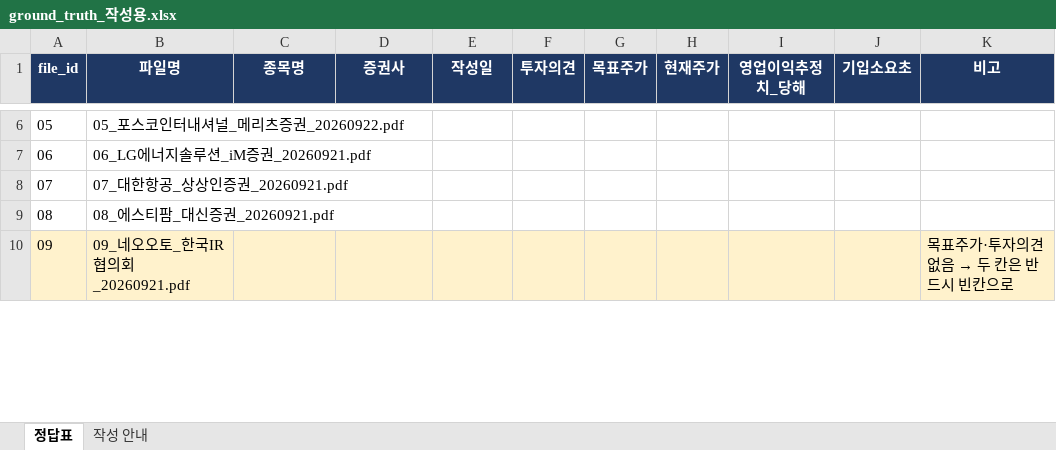
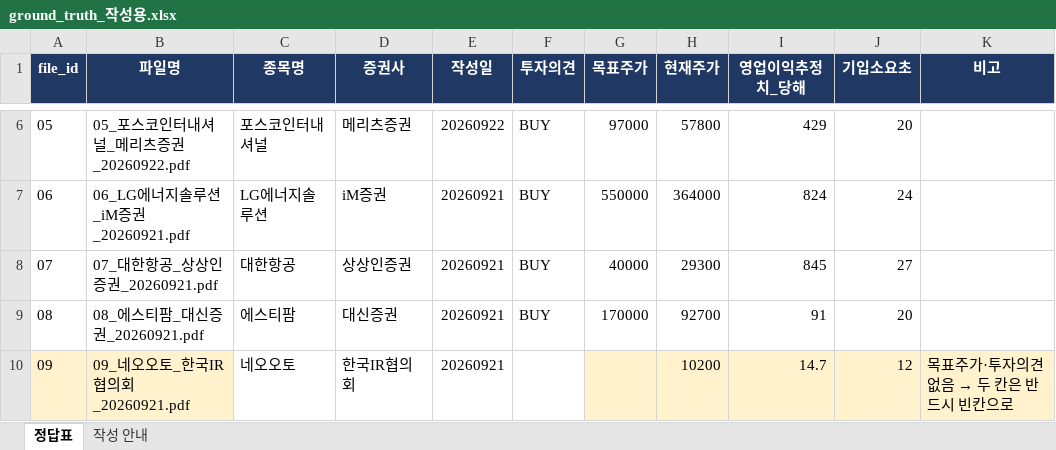
Before and after one commit to wilstein91/report-extract-poc, an Excel workbook: data/truth/ground_truth_작성용.xlsx, sheet 정답표, drawn as a sheet; only a part is shown, gaps mark what is left out; values as stored, in another font and other column widths than the file's, no borders; the diff covers the shown part only; the diff names each change by its address in the sheet, - before the commit and + after, or states it on an @@ line.

```diff
--- a/data/truth/ground_truth_작성용.xlsx (sheet 정답표)
+++ b/data/truth/ground_truth_작성용.xlsx (sheet 정답표)
-C6 (종목명): (empty)
+C6 (종목명): 포스코인터내셔널
-D6 (증권사): (empty)
+D6 (증권사): 메리츠증권
-E6 (작성일): (empty)
+E6 (작성일): 20260922
-F6:F9 (투자의견): (empty)
+F6:F9 (투자의견): BUY
-G6 (목표주가): (empty)
+G6 (목표주가): 97000
-H6 (현재주가): (empty)
+H6 (현재주가): 57800
-I6 (영업이익추정치_당해): (empty)
+I6 (영업이익추정치_당해): 429
-J6 (기입소요초): (empty)
+J6 (기입소요초): 20
-C7 (종목명): (empty)
+C7 (종목명): LG에너지솔루션
-D7 (증권사): (empty)
+D7 (증권사): iM증권
-E7:E10 (작성일): (empty)
+E7:E10 (작성일): 20260921
-G7 (목표주가): (empty)
+G7 (목표주가): 550000
-H7 (현재주가): (empty)
+H7 (현재주가): 364000
-I7 (영업이익추정치_당해): (empty)
+I7 (영업이익추정치_당해): 824
-J7 (기입소요초): (empty)
+J7 (기입소요초): 24
-C8 (종목명): (empty)
+C8 (종목명): 대한항공
-D8 (증권사): (empty)
+D8 (증권사): 상상인증권
-G8 (목표주가): (empty)
+G8 (목표주가): 40000
-H8 (현재주가): (empty)
+H8 (현재주가): 29300
-I8 (영업이익추정치_당해): (empty)
+I8 (영업이익추정치_당해): 845
-J8 (기입소요초): (empty)
+J8 (기입소요초): 27
-C9 (종목명): (empty)
+C9 (종목명): 에스티팜
-D9 (증권사): (empty)
+D9 (증권사): 대신증권
-G9 (목표주가): (empty)
+G9 (목표주가): 170000
-H9 (현재주가): (empty)
+H9 (현재주가): 92700
-I9 (영업이익추정치_당해): (empty)
+I9 (영업이익추정치_당해): 91
-J9 (기입소요초): (empty)
+J9 (기입소요초): 20
-C10 (종목명): (empty)
+C10 (종목명): 네오오토
-C10:F10 fill: #FFF2CC
+C10:F10 fill: none
-D10 (증권사): (empty)
+D10 (증권사): 한국IR협의회
-H10 (현재주가): (empty)
+H10 (현재주가): 10200
-I10 (영업이익추정치_당해): (empty)
+I10 (영업이익추정치_당해): 14.7
-J10 (기입소요초): (empty)
+J10 (기입소요초): 12
```
Also changed, not shown: 38 edited cells and cell formats elsewhere in this sheet, 1 other file.
